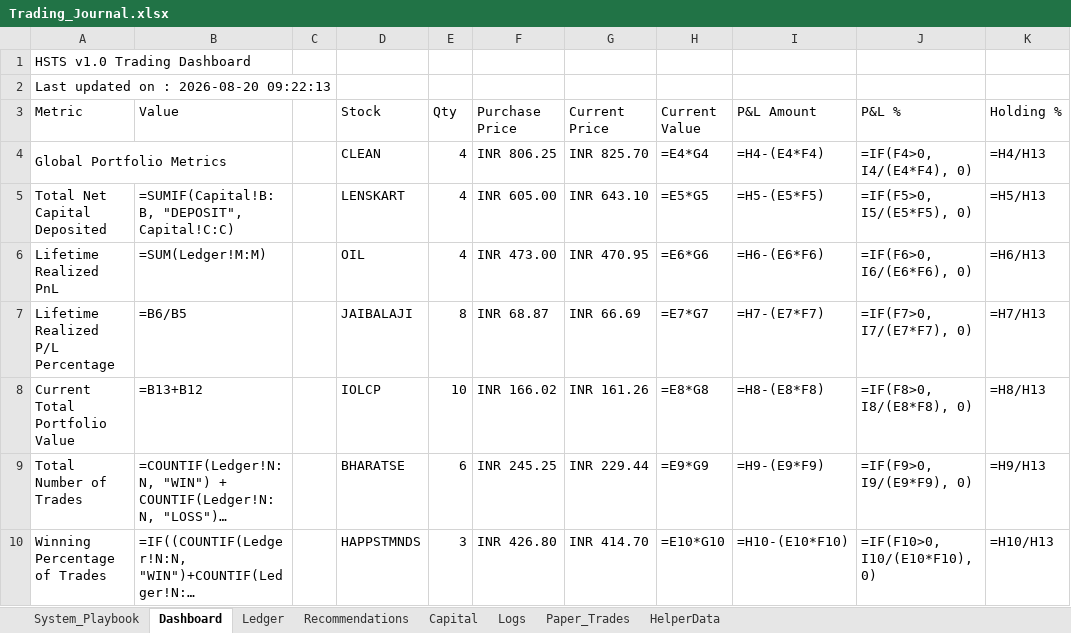
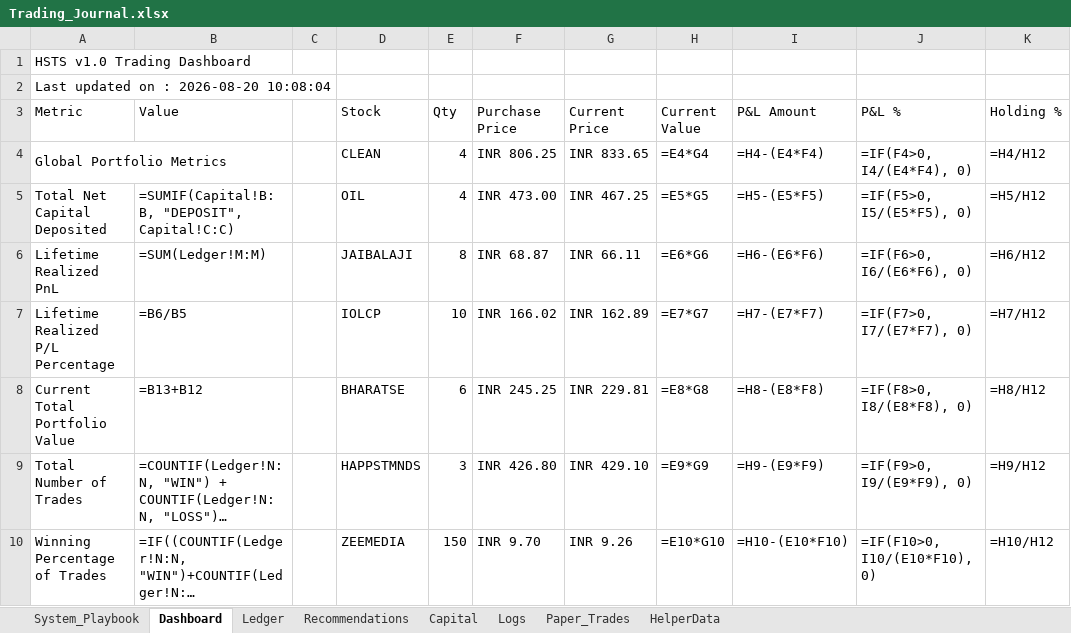
Before and after one commit to SyedTousifMasood/HalaalTrading, an Excel workbook: Trading_Journal.xlsx, sheet Dashboard, drawn as a sheet; only a part is shown; long unchanged cells end in …; values as stored, in another font and other column widths than the file's, no cell formats; formulas without a stored value are shown as written; charts and pictures not drawn; the diff covers the shown part only; the diff names each change by its address in the sheet, - before the commit and + after, or states it on an @@ line.

Commit message:
Update exit details for MRPL, APEX, and LENSKART

```diff
--- a/Trading_Journal.xlsx (sheet Dashboard)
+++ b/Trading_Journal.xlsx (sheet Dashboard)
-A2 (Metric): Last updated on : 2026-08-20 09:22:13
+A2 (Metric): Last updated on : 2026-08-20 10:08:04
-G4 (Current Price): INR 825.70
+G4 (Current Price): INR 833.65
-K4 (Holding %): =H4/H13
+K4 (Holding %): =H4/H12
-D5 (Stock): LENSKART
+D5 (Stock): OIL
-F5 (Purchase Price): INR 605.00
+F5 (Purchase Price): INR 473.00
-G5 (Current Price): INR 643.10
+G5 (Current Price): INR 467.25
-K5 (Holding %): =H5/H13
+K5 (Holding %): =H5/H12
-D6 (Stock): OIL
+D6 (Stock): JAIBALAJI
-E6 (Qty): 4
+E6 (Qty): 8
-F6 (Purchase Price): INR 473.00
+F6 (Purchase Price): INR 68.87
-G6 (Current Price): INR 470.95
+G6 (Current Price): INR 66.11
-K6 (Holding %): =H6/H13
+K6 (Holding %): =H6/H12
-D7 (Stock): JAIBALAJI
+D7 (Stock): IOLCP
-E7 (Qty): 8
+E7 (Qty): 10
-F7 (Purchase Price): INR 68.87
+F7 (Purchase Price): INR 166.02
-G7 (Current Price): INR 66.69
+G7 (Current Price): INR 162.89
-K7 (Holding %): =H7/H13
+K7 (Holding %): =H7/H12
-D8 (Stock): IOLCP
+D8 (Stock): BHARATSE
-E8 (Qty): 10
+E8 (Qty): 6
-F8 (Purchase Price): INR 166.02
+F8 (Purchase Price): INR 245.25
-G8 (Current Price): INR 161.26
+G8 (Current Price): INR 229.81
-K8 (Holding %): =H8/H13
+K8 (Holding %): =H8/H12
-D9 (Stock): BHARATSE
+D9 (Stock): HAPPSTMNDS
-E9 (Qty): 6
+E9 (Qty): 3
-F9 (Purchase Price): INR 245.25
+F9 (Purchase Price): INR 426.80
-G9 (Current Price): INR 229.44
+G9 (Current Price): INR 429.10
-K9 (Holding %): =H9/H13
+K9 (Holding %): =H9/H12
-D10 (Stock): HAPPSTMNDS
+D10 (Stock): ZEEMEDIA
-E10 (Qty): 3
+E10 (Qty): 150
-F10 (Purchase Price): INR 426.80
+F10 (Purchase Price): INR 9.70
-G10 (Current Price): INR 414.70
+G10 (Current Price): INR 9.26
-K10 (Holding %): =H10/H13
+K10 (Holding %): =H10/H12
```
Also changed, not shown: 21 edited cells elsewhere in this sheet, sheet Ledger, sheet HelperData, cell formats, charts or pictures.
